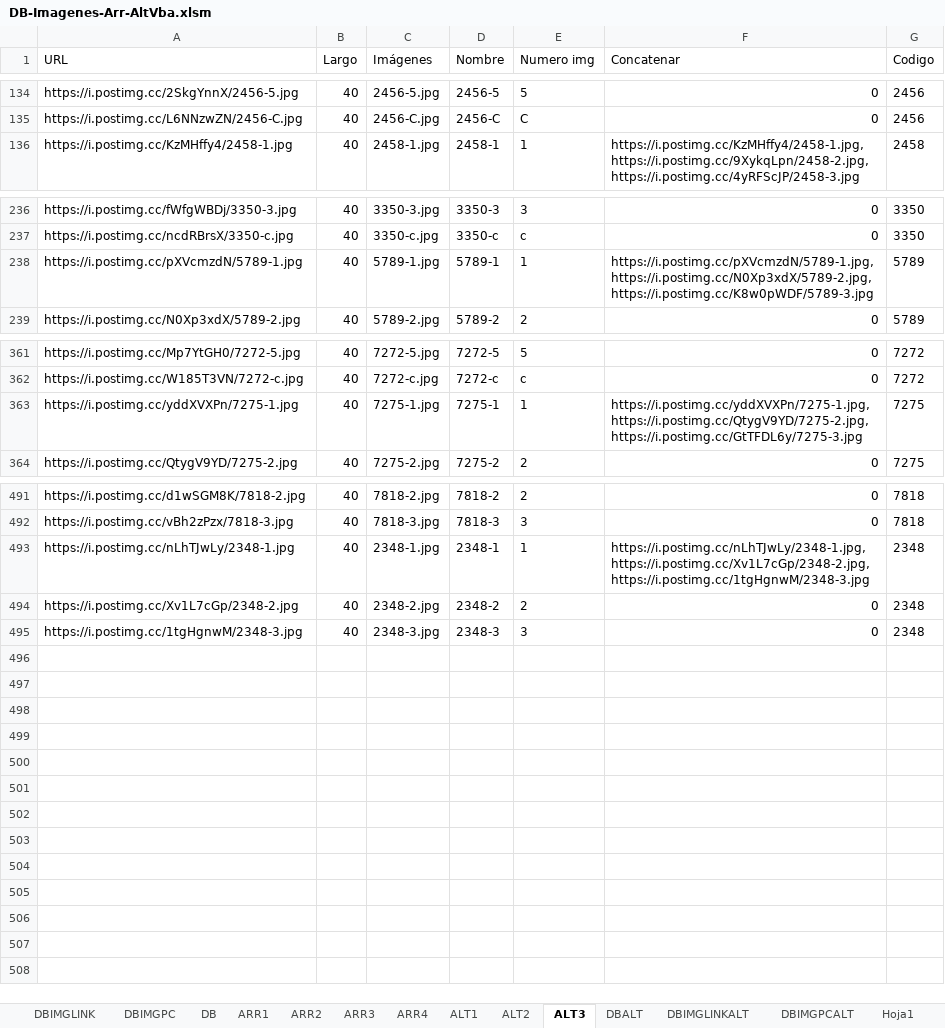
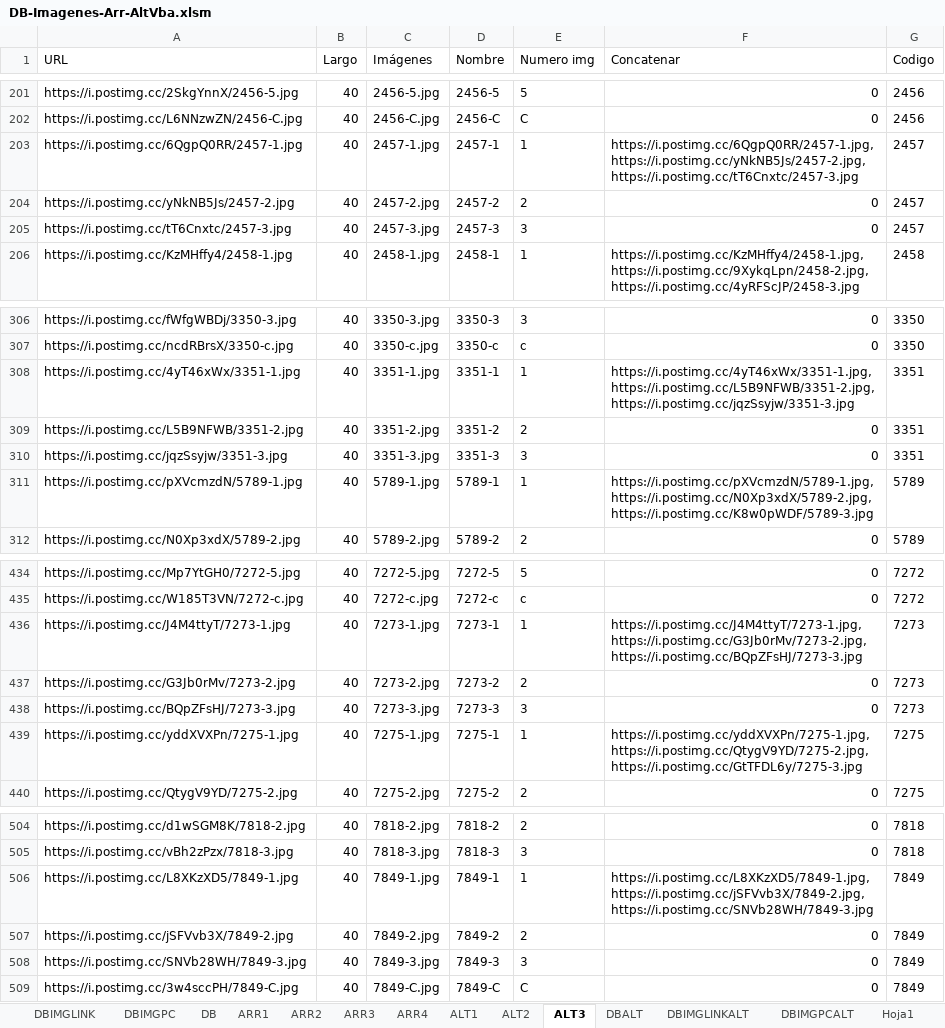
Before and after one commit to gesveen/Lekar-Automotriz, an Excel workbook: DB-Imagenes-Arr-AltVba.xlsm, sheet ALT3, drawn as a sheet; only a part is shown, gaps mark what is left out; values as stored, in another font and other column widths than the file's, no borders; addresses are those after the commit; the diff covers the shown part only; the diff names each change by its address in the sheet, - before the commit and + after, or states it on an @@ line.

Commit message:
actualización base de datos imágenes

```diff
--- a/DB-Imagenes-Arr-AltVba.xlsm (sheet ALT3)
+++ b/DB-Imagenes-Arr-AltVba.xlsm (sheet ALT3)
@@ row 451 moved to row 203: https://i.postimg.cc/6QgpQ0RR/2457-1.jpg @@
@@ row 452 moved to row 204: https://i.postimg.cc/yNkNB5Js/2457-2.jpg @@
@@ row 453 moved to row 205: https://i.postimg.cc/tT6Cnxtc/2457-3.jpg @@
@@ row 454 moved to row 308: https://i.postimg.cc/4yT46xWx/3351-1.jpg @@
@@ row 455 moved to row 309: https://i.postimg.cc/L5B9NFWB/3351-2.jpg @@
@@ row 456 moved to row 310: https://i.postimg.cc/jqzSsyjw/3351-3.jpg @@
@@ row 457 moved to row 436: https://i.postimg.cc/J4M4ttyT/7273-1.jpg @@
@@ row 458 moved to row 437: https://i.postimg.cc/G3Jb0rMv/7273-2.jpg @@
@@ row 459 moved to row 438: https://i.postimg.cc/BQpZFsHJ/7273-3.jpg @@
-A506 (URL): https://i.postimg.cc/nLhTJwLy/2348-1.jpg
+A506 (URL): https://i.postimg.cc/L8XKzXD5/7849-1.jpg
-C506 (Imágenes): 2348-1.jpg
+C506 (Imágenes): 7849-1.jpg
-D506 (Nombre): 2348-1
+D506 (Nombre): 7849-1
-F506 (Concatenar): https://i.postimg.cc/nLhTJwLy/2348-1.jpg, https://i.postimg.cc/Xv1L7cGp/2348-2.jpg, https://i.postimg.cc/1tgHgnwM/2348-3.jpg
+F506 (Concatenar): https://i.postimg.cc/L8XKzXD5/7849-1.jpg, https://i.postimg.cc/jSFVvb3X/7849-2.jpg, https://i.postimg.cc/SNVb28WH/7849-3.jpg
-G506:G508 (Codigo): 2348
+G506:G508 (Codigo): 7849
-A507 (URL): https://i.postimg.cc/Xv1L7cGp/2348-2.jpg
+A507 (URL): https://i.postimg.cc/jSFVvb3X/7849-2.jpg
-C507 (Imágenes): 2348-2.jpg
+C507 (Imágenes): 7849-2.jpg
-D507 (Nombre): 2348-2
+D507 (Nombre): 7849-2
-A508 (URL): https://i.postimg.cc/1tgHgnwM/2348-3.jpg
+A508 (URL): https://i.postimg.cc/SNVb28WH/7849-3.jpg
-C508 (Imágenes): 2348-3.jpg
+C508 (Imágenes): 7849-3.jpg
-D508 (Nombre): 2348-3
+D508 (Nombre): 7849-3
+row 509: https://i.postimg.cc/3w4sccPH/7849-C.jpg | 40 | 7849-C.jpg | 7849-C | C | 0 | 7849
```
Also changed, not shown: 13 added rows and 54 moved rows elsewhere in this sheet, sheet DB, sheet DBALT, sheet DBIMGPCALT, sheet DBIMGLINKALT, sheet Hoja1, sheet ALT1, other sheet tabs, formulas that keep their value, hidden cells.
